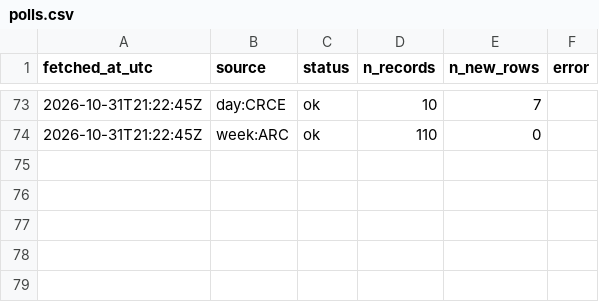
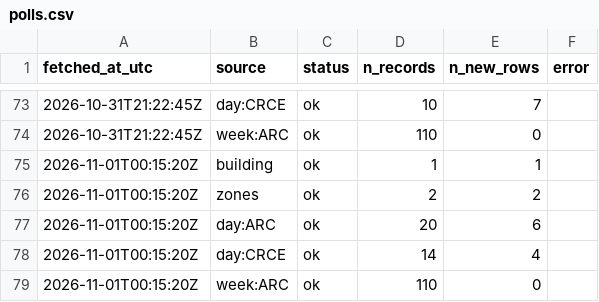
Before and after one commit to s4ndyz/crowd4cast, a CSV file: polls.csv, drawn as a sheet; only a part is shown, gaps mark what is left out.

```diff
--- a/polls.csv
+++ b/polls.csv
@@ -74 +74,6 @@ fetched_at_utc,source,status,n_records,n_new_rows,error
 2026-10-31T21:22:45Z,week:ARC,ok,110,0,
+2026-11-01T00:15:20Z,building,ok,1,1,
+2026-11-01T00:15:20Z,zones,ok,2,2,
+2026-11-01T00:15:20Z,day:ARC,ok,20,6,
+2026-11-01T00:15:20Z,day:CRCE,ok,14,4,
+2026-11-01T00:15:20Z,week:ARC,ok,110,0,
```
Also changed, not shown: building.csv, day.csv, 1 other file.
